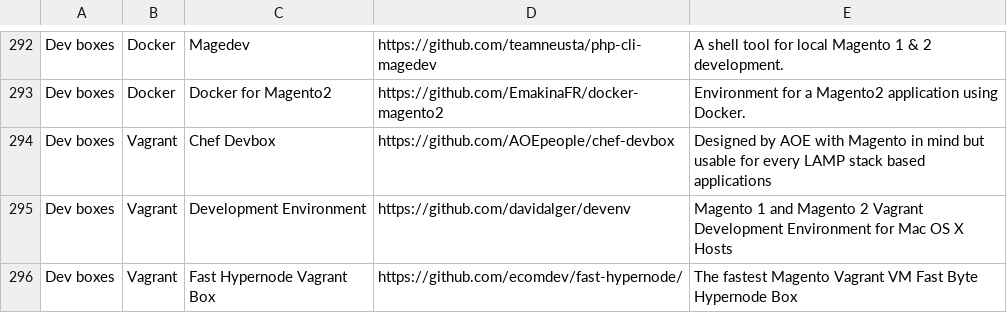
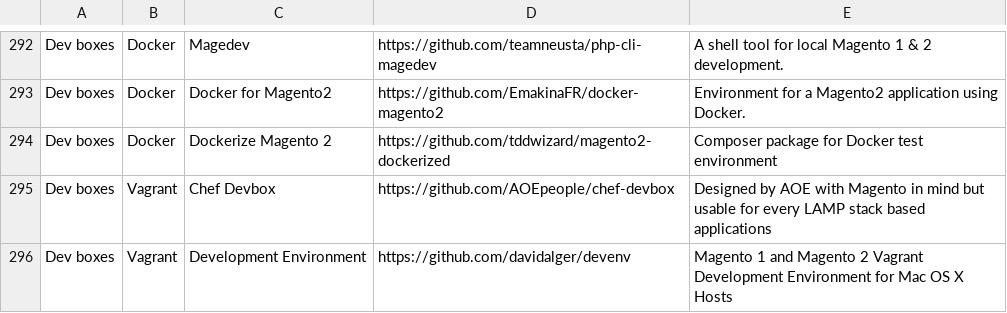
Before and after one commit to BMaksimovic/M2ResManage, a CSV file: resources.csv, drawn as a sheet; only a part is shown, gaps mark what is left out; the shorter side is filled out with more unchanged rows; the diff names each change by its address in the sheet, - before the commit and + after, or states it on an @@ line.

Commit message:
Add Dockerize Magento 2 dev box

```diff
--- a/resources.csv
+++ b/resources.csv
+row 294: Dev boxes | Docker | Dockerize Magento 2 | https://github.com/tddwizard/magento2-dockerized | Composer package for Docker test environment
```
Also changed, not shown: 1 other file.
